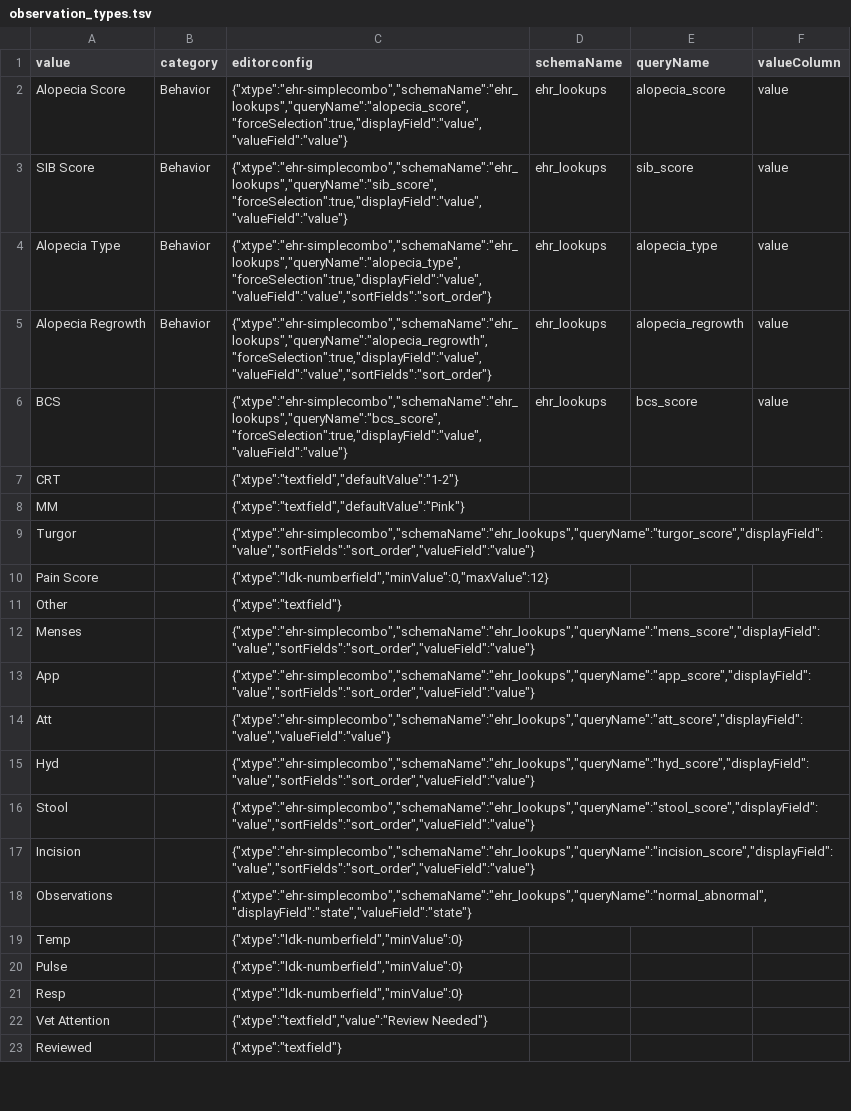
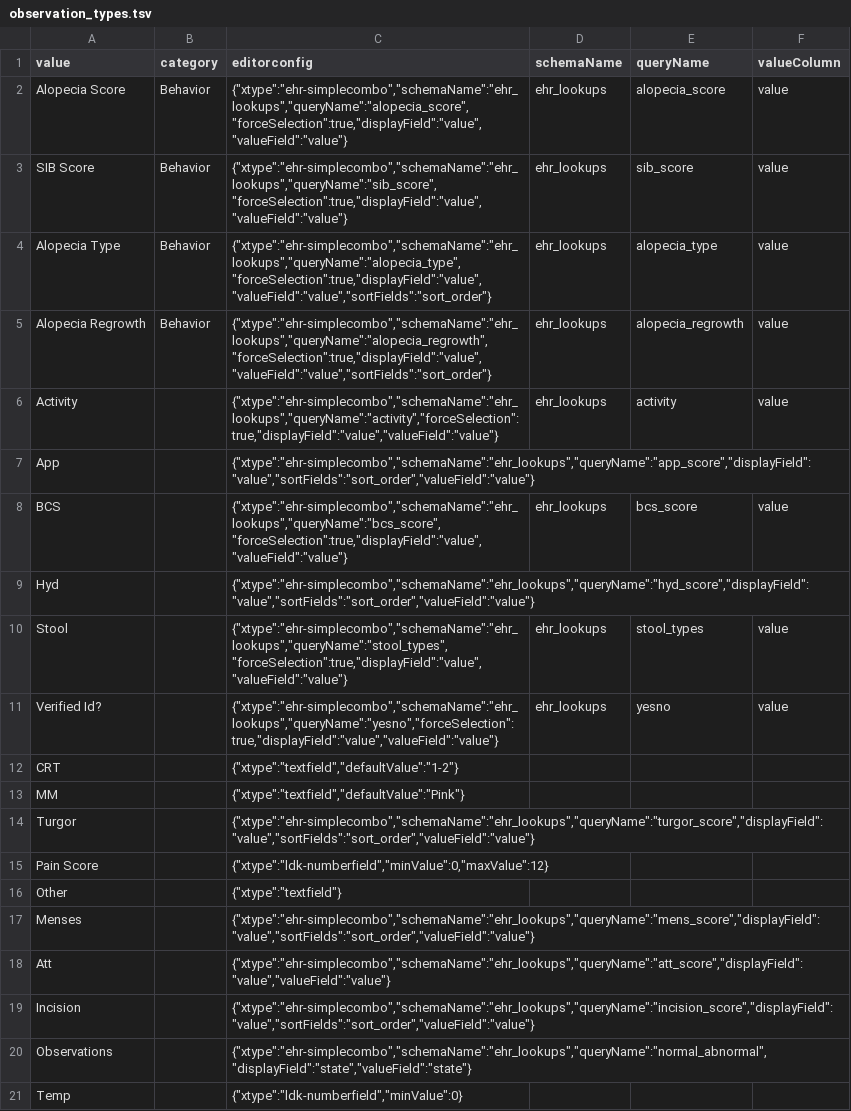
Before and after one commit to LabKey/nircEHRModules, a TSV file: nirc_ehr/resources/data/observation_types.tsv, drawn as a sheet; only a part is shown; the shorter side is filled out with more unchanged rows.

Commit message:
Clinical Observations ETL update. Add observation_types lookup. Prepopulate required observation_types. Create clinical observation for all clinical cases for an animal.

```diff
--- a/nirc_ehr/resources/data/observation_types.tsv
+++ b/nirc_ehr/resources/data/observation_types.tsv
@@ -5,3 +5,8 @@ Alopecia Type	Behavior	{"xtype":"ehr-simplecombo","schemaName":"ehr_lookups","qu
 Alopecia Regrowth	Behavior	{"xtype":"ehr-simplecombo","schemaName":"ehr_lookups","queryName":"alopecia_regrowth","forceSelection":true,"displayField":"value","valueField":"value","sortFields":"sort_order"}	ehr_lookups	alopecia_regrowth	value
+Activity		{"xtype":"ehr-simplecombo","schemaName":"ehr_lookups","queryName":"activity","forceSelection":true,"displayField":"value","valueField":"value"}	ehr_lookups	activity	value
+App		{"xtype":"ehr-simplecombo","schemaName":"ehr_lookups","queryName":"app_score","displayField":"value","sortFields":"sort_order","valueField":"value"}
 BCS		{"xtype":"ehr-simplecombo","schemaName":"ehr_lookups","queryName":"bcs_score","forceSelection":true,"displayField":"value","valueField":"value"}	ehr_lookups	bcs_score	value
+Hyd		{"xtype":"ehr-simplecombo","schemaName":"ehr_lookups","queryName":"hyd_score","displayField":"value","sortFields":"sort_order","valueField":"value"}
+Stool		{"xtype":"ehr-simplecombo","schemaName":"ehr_lookups","queryName":"stool_types","forceSelection":true,"displayField":"value","valueField":"value"}	ehr_lookups	stool_types	value
+Verified Id?		{"xtype":"ehr-simplecombo","schemaName":"ehr_lookups","queryName":"yesno","forceSelection":true,"displayField":"value","valueField":"value"}	ehr_lookups	yesno	value
 CRT		{"xtype":"textfield","defaultValue":"1-2"}
@@ -12,6 +17,3 @@ Other		{"xtype":"textfield"}
 Menses		{"xtype":"ehr-simplecombo","schemaName":"ehr_lookups","queryName":"mens_score","displayField":"value","sortFields":"sort_order","valueField":"value"}
-App		{"xtype":"ehr-simplecombo","schemaName":"ehr_lookups","queryName":"app_score","displayField":"value","sortFields":"sort_order","valueField":"value"}
 Att		{"xtype":"ehr-simplecombo","schemaName":"ehr_lookups","queryName":"att_score","displayField":"value","valueField":"value"}
-Hyd		{"xtype":"ehr-simplecombo","schemaName":"ehr_lookups","queryName":"hyd_score","displayField":"value","sortFields":"sort_order","valueField":"value"}
-Stool		{"xtype":"ehr-simplecombo","schemaName":"ehr_lookups","queryName":"stool_score","displayField":"value","sortFields":"sort_order","valueField":"value"}
 Incision		{"xtype":"ehr-simplecombo","schemaName":"ehr_lookups","queryName":"incision_score","displayField":"value","sortFields":"sort_order","valueField":"value"}
```
Also changed, not shown: nirc_ehr/resources/data/editable_lookups.tsv, nirc_ehr/resources/data/lookup_sets.tsv, 25 other files.
